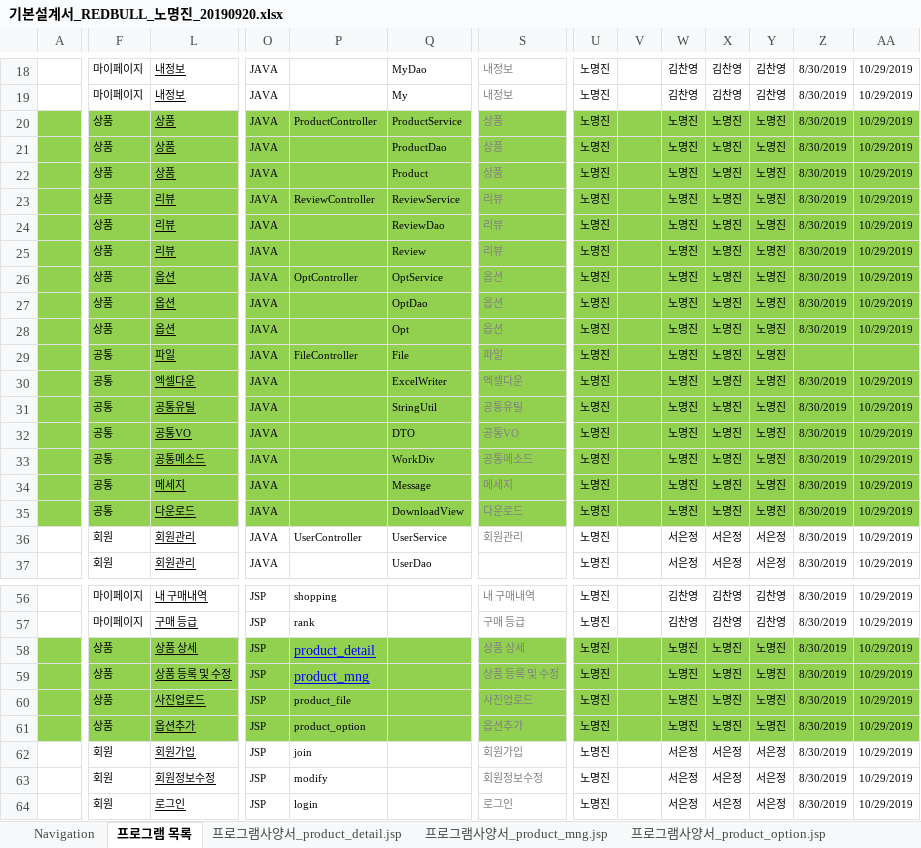
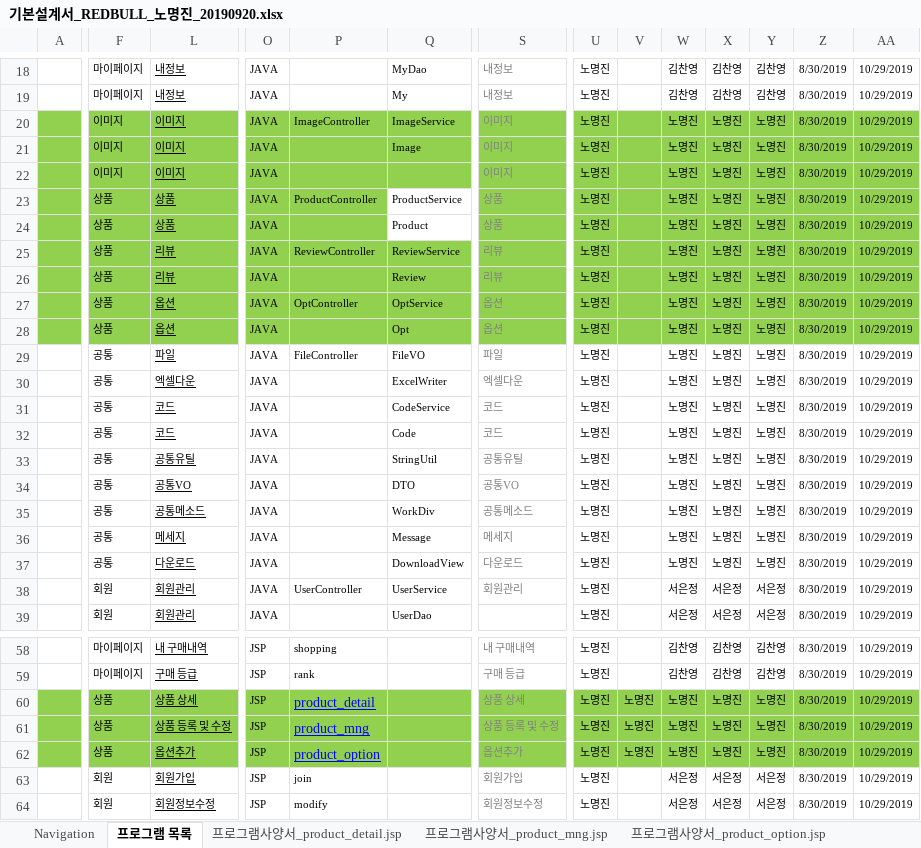
Before and after one commit to HR-Kim/RedBull3, an Excel workbook: doc/sfs/rmj/기본설계서_REDBULL_노명진_20190920.xlsx, sheet 프로그램 목록, drawn as a sheet; only a part is shown, gaps mark what is left out; the shorter side is filled out with more unchanged rows; values as stored, in another font and other column widths than the file's, no borders; conditional formats not drawn; removed rows and columns are numbered as before the commit, all else as after; rows hold the shown columns only; the diff covers the shown part only; the diff names each change by its address in the sheet, - before the commit and + after, or states it on an @@ line.

Commit message:
doc mj

```diff
--- a/doc/sfs/rmj/기본설계서_REDBULL_노명진_20190920.xlsx (sheet 프로그램 목록)
+++ b/doc/sfs/rmj/기본설계서_REDBULL_노명진_20190920.xlsx (sheet 프로그램 목록)
+row 20:  | 이미지 | 이미지 | JAVA | ImageController | ImageService | 이미지 | 노명진 |  | 노명진 | 노명진 | 노명진 | 8/30/2019 | 10/29/2019
+row 21:  | 이미지 | 이미지 | JAVA |  | Image | 이미지 | 노명진 |  | 노명진 | 노명진 | 노명진 | 8/30/2019 | 10/29/2019
+row 22:  | 이미지 | 이미지 | JAVA |  |  | 이미지 | 노명진 |  | 노명진 | 노명진 | 노명진 | 8/30/2019 | 10/29/2019
-Q23:Q24 fill: #92D050
+Q23:Q24 fill: none
-Q24: ProductDao
+Q24: Product
-row 22:  | 상품 | 상품 | JAVA |  | Product | 상품 | 노명진 |  | 노명진 | 노명진 | 노명진 | 8/30/2019 | 10/29/2019
-Q26: ReviewDao
+Q26: Review
-row 25:  | 상품 | 리뷰 | JAVA |  | Review | 리뷰 | 노명진 |  | 노명진 | 노명진 | 노명진 | 8/30/2019 | 10/29/2019
-Q28: OptDao
+Q28: Opt
-row 28:  | 상품 | 옵션 | JAVA |  | Opt | 옵션 | 노명진 |  | 노명진 | 노명진 | 노명진 | 8/30/2019 | 10/29/2019
-A29:A30 fill: #92D050
+A29:A30 fill: none
-F29:F30 fill: #92D050
+F29:F30 fill: none
-L29:AA30 fill: #92D050
+L29:AA30 fill: none
-Q29: File
+Q29: FileVO
-Z29: (empty)
+Z29: 8/30/2019
-AA29: (empty)
+AA29: 10/29/2019
+row 31:  | 공통 | 코드 | JAVA |  | CodeService | 코드 | 노명진 |  | 노명진 | 노명진 | 노명진 | 8/30/2019 | 10/29/2019
+row 32:  | 공통 | 코드 | JAVA |  | Code | 코드 | 노명진 |  | 노명진 | 노명진 | 노명진 | 8/30/2019 | 10/29/2019
-A33:A37 fill: #92D050
+A33:A37 fill: none
-F33:F37 fill: #92D050
+F33:F37 fill: none
-L33:AA37 fill: #92D050
+L33:AA37 fill: none
-V60:V61: (empty)
+V60:V61: 노명진
-row 60:  | 상품 | 사진업로드 | JSP | product_file |  | 사진업로드 | 노명진 |  | 노명진 | 노명진 | 노명진 | 8/30/2019 | 10/29/2019
@@ P62 underline: off → on, text colour: black → #0000FF, text size: larger @@
-V62: (empty)
+V62: 노명진
```
Also changed, not shown: 3 edited cells and cell formats elsewhere in this sheet, formulas that keep their value.
